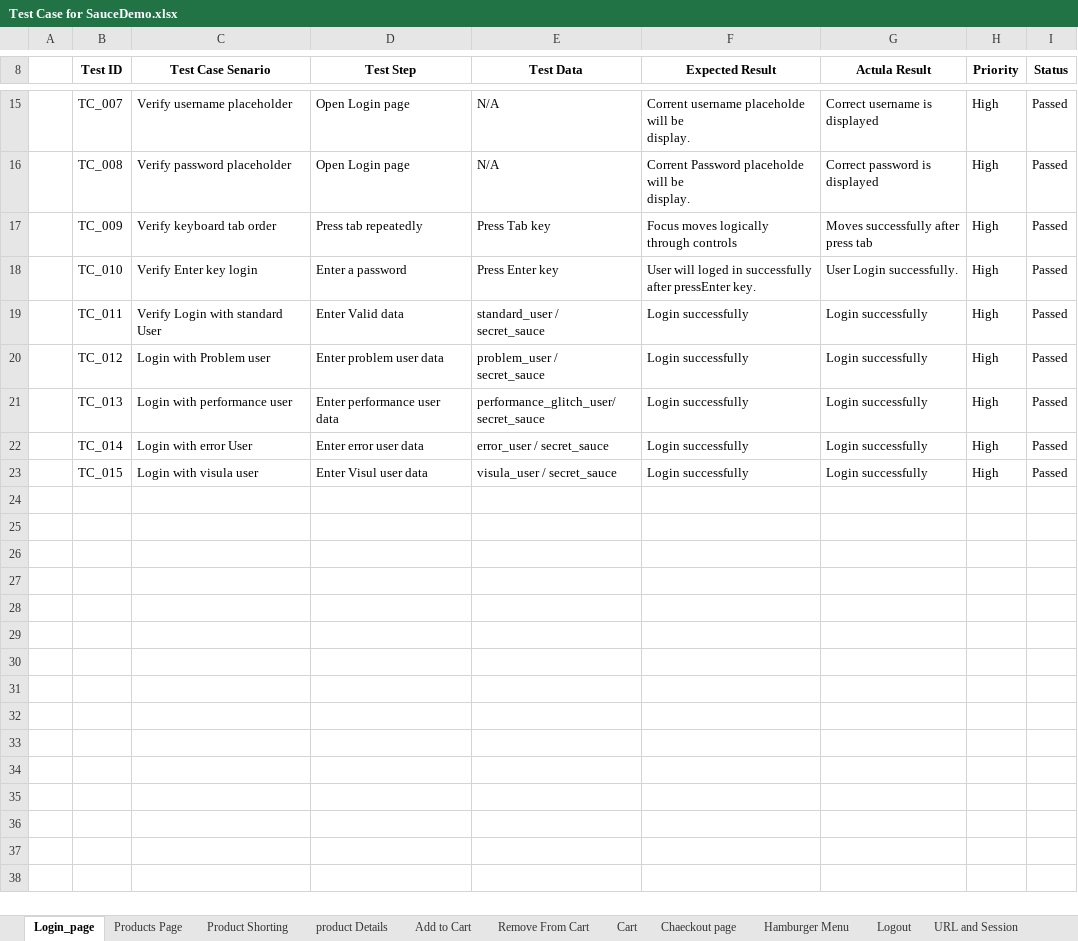
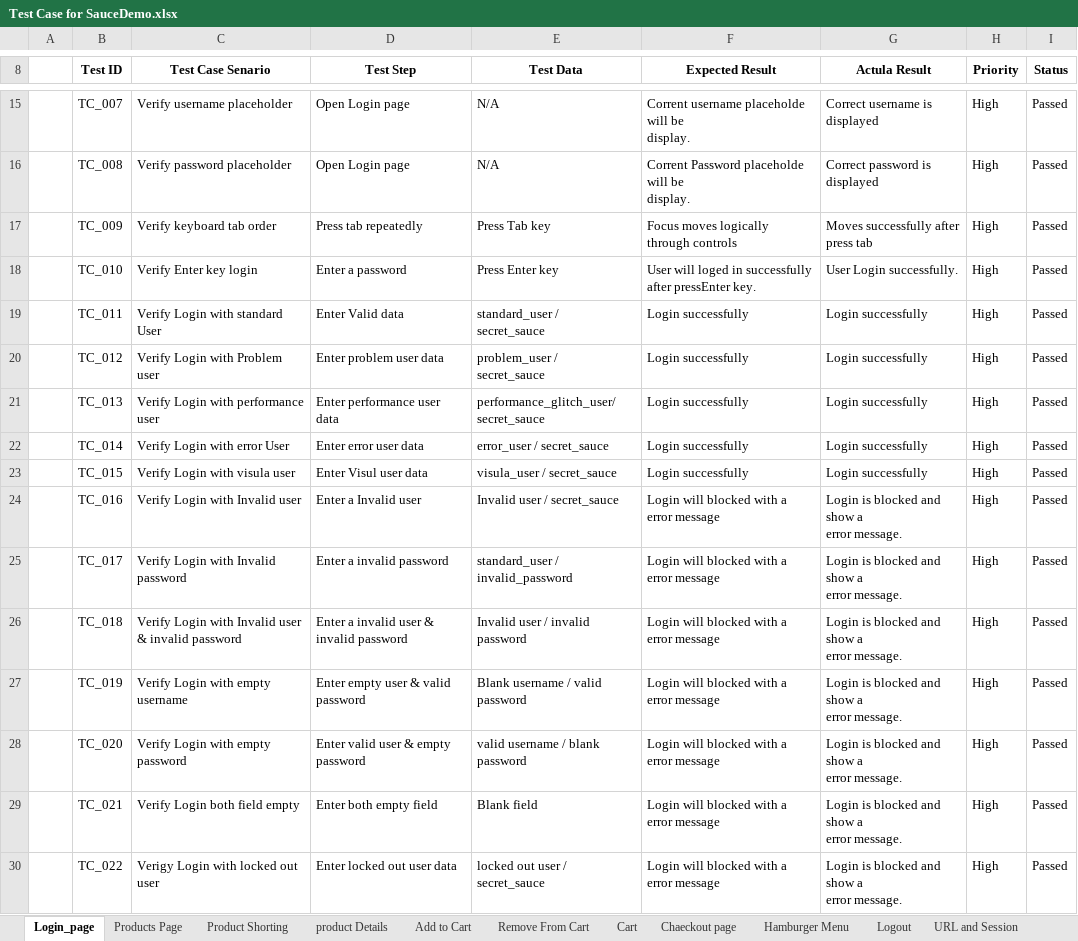
Before and after one commit to abirpuc/SauceDemo_testcaseDesing_Automation_Testing, an Excel workbook: testCases/Test Case for SauceDemo.xlsx, sheet Login_page, drawn as a sheet; only a part is shown, gaps mark what is left out; values as stored, in another font and other column widths than the file's, no borders; ↵ is a line break in a cell; the diff covers the shown part only; the diff names each change by its address in the sheet, - before the commit and + after, or states it on an @@ line.

Commit message:
write negative test case for login form

```diff
--- a/testCases/Test Case for SauceDemo.xlsx (sheet Login_page)
+++ b/testCases/Test Case for SauceDemo.xlsx (sheet Login_page)
-C20 (Test Case Senario): Login with Problem user
+C20 (Test Case Senario): Verify Login with Problem user
-C21 (Test Case Senario): Login with performance user
+C21 (Test Case Senario): Verify Login with performance user
-C22 (Test Case Senario): Login with error User
+C22 (Test Case Senario): Verify Login with error User
-C23 (Test Case Senario): Login with visula user
+C23 (Test Case Senario): Verify Login with visula user
+row 24:  | TC_016 | Verify Login with Invalid user | Enter a Invalid user | Invalid user / secret_sauce | Login will blocked with a error message | Login is blocked and show a ↵ error message. | High | Passed
+row 25:  | TC_017 | Verify Login with Invalid password | Enter a invalid password | standard_user / ↵ invalid_password | Login will blocked with a error message | Login is blocked and show a ↵ error message. | High | Passed
+row 26:  | TC_018 | Verify Login with Invalid user & invalid password | Enter a invalid user & invalid password | Invalid user / invalid password | Login will blocked with a error message | Login is blocked and show a ↵ error message. | High | Passed
+row 27:  | TC_019 | Verify Login with empty username | Enter empty user & valid password | Blank username / valid password | Login will blocked with a error message | Login is blocked and show a ↵ error message. | High | Passed
+row 28:  | TC_020 | Verify Login with empty password | Enter valid user & empty password | valid username / blank password | Login will blocked with a error message | Login is blocked and show a ↵ error message. | High | Passed
+row 29:  | TC_021 | Verify Login both field empty | Enter both empty field | Blank field | Login will blocked with a error message | Login is blocked and show a ↵ error message. | High | Passed
+row 30:  | TC_022 | Verigy Login with locked out user | Enter locked out user data | locked out user / secret_sauce | Login will blocked with a error message | Login is blocked and show a ↵ error message. | High | Passed
```
Also changed, not shown: 10 added rows and cell formats elsewhere in this sheet.
